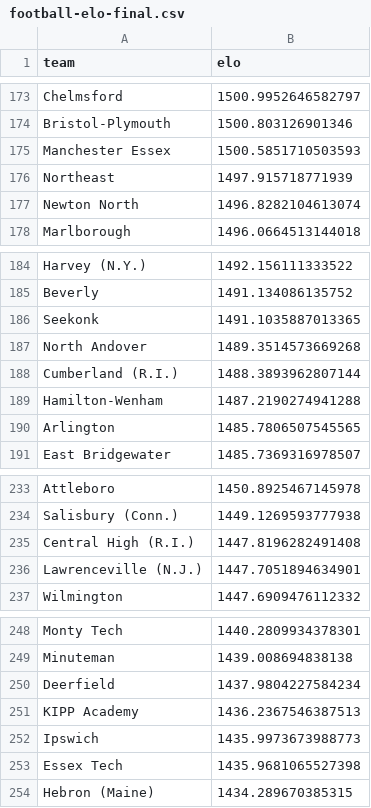
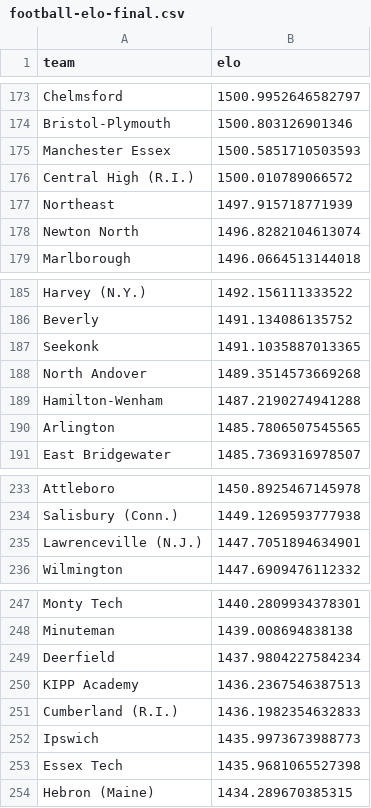
Before and after one commit to bwbensonjr/high-school-sports, a CSV file: results/football-elo-final.csv, drawn as a sheet; only a part is shown, gaps mark what is left out; removed rows and columns are numbered as before the commit, all else as after; the diff names each change by its address in the sheet, - before the commit and + after, or states it on an @@ line.

```diff
--- a/results/football-elo-final.csv
+++ b/results/football-elo-final.csv
+row 176: Central High (R.I.) | 1500.010789066572
-row 188: Cumberland (R.I.) | 1488.3893962807144
-row 235: Central High (R.I.) | 1447.8196282491408
+row 251: Cumberland (R.I.) | 1436.1982354632833
```
Also changed, not shown: data/boys-soccer-2025.csv, data/football-2025.csv, 28 other files.
